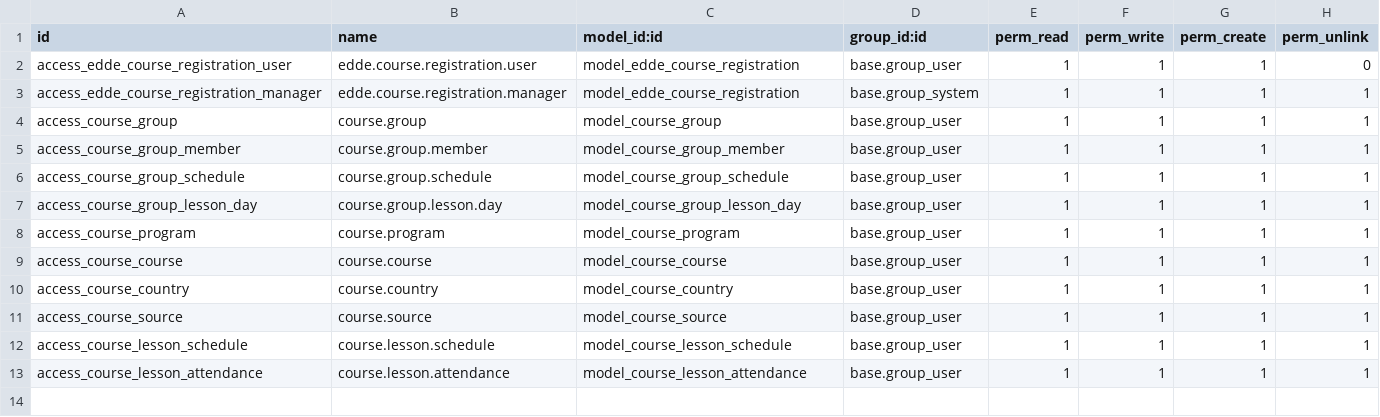
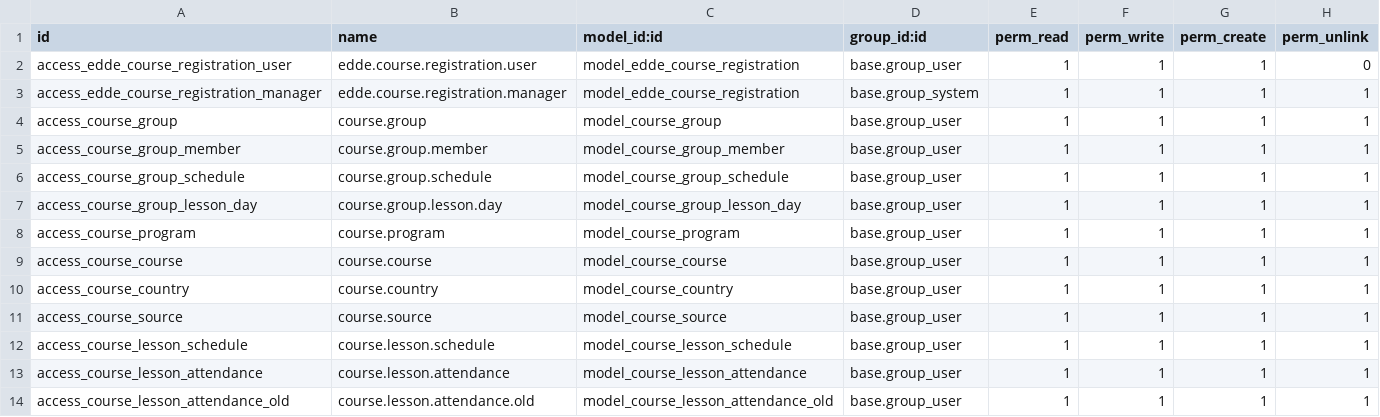
Before and after one commit to 7aim/EddeOdoo, a CSV file: security/ir.model.access.csv, drawn as a sheet.

```diff
--- a/security/ir.model.access.csv
+++ b/security/ir.model.access.csv
@@ -13 +13,2 @@ access_course_lesson_schedule,course.lesson.schedule,model_course_lesson_schedul
 access_course_lesson_attendance,course.lesson.attendance,model_course_lesson_attendance,base.group_user,1,1,1,1
+access_course_lesson_attendance_old,course.lesson.attendance.old,model_course_lesson_attendance_old,base.group_user,1,1,1,1
```
Also changed, not shown: 5 other files.
